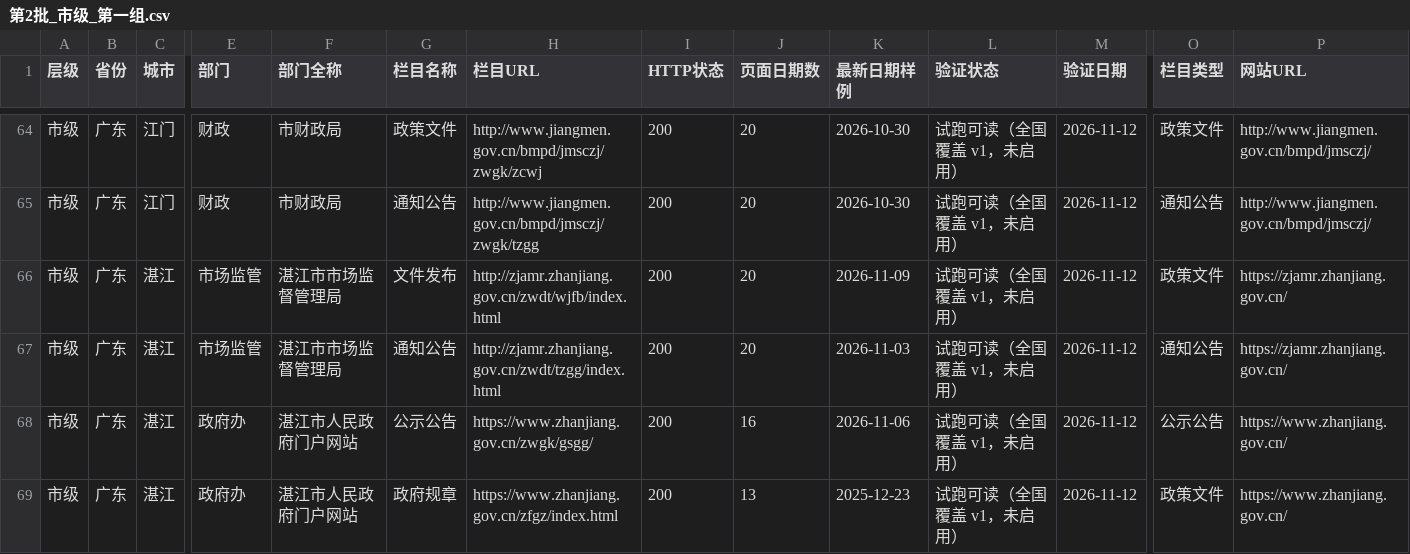
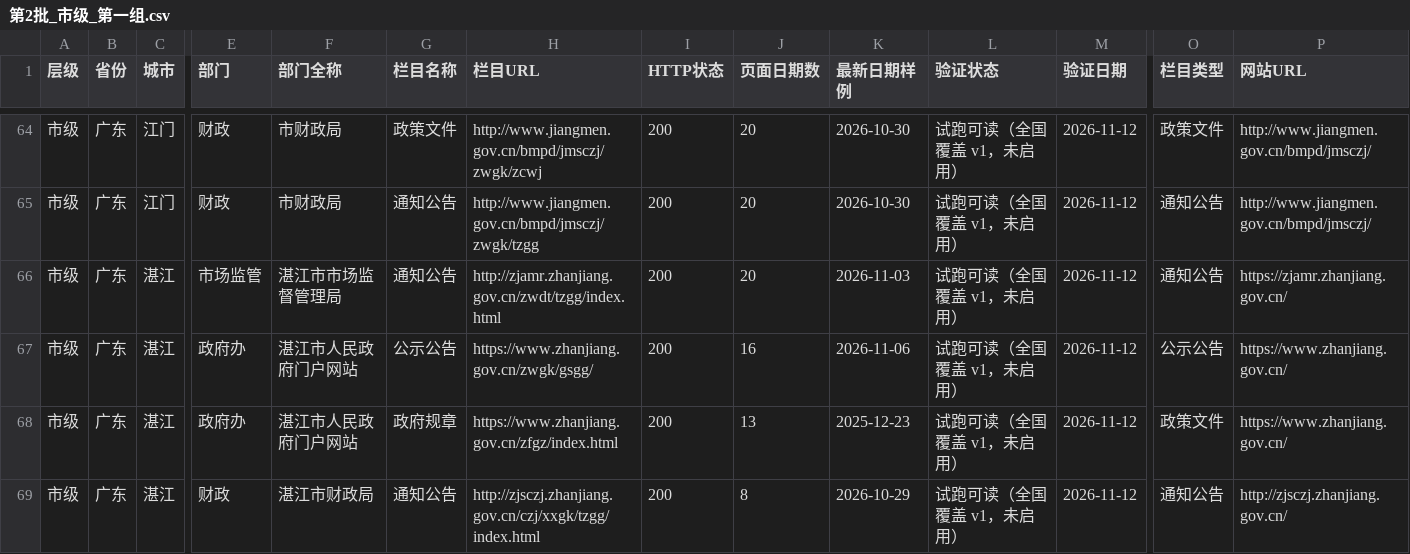
Before and after one commit to wanglei581/youju, a CSV file: docs/数据来源/全国覆盖/批次/第2批_市级_第一组.csv, drawn as a sheet; only a part is shown, gaps mark what is left out; the shorter side is filled out with more unchanged rows; rows hold the shown columns only; the diff names each change by its address in the sheet, - before the commit and + after, or states it on an @@ line.

```diff
--- a/docs/数据来源/全国覆盖/批次/第2批_市级_第一组.csv
+++ b/docs/数据来源/全国覆盖/批次/第2批_市级_第一组.csv
-row 66: 市级 | 广东 | 湛江 | 市场监管 | 湛江市市场监督管理局 | 文件发布 | http://zjamr.zhanjiang.gov.cn/zwdt/wjfb/index.html | 200 | 20 | 2026-11-09 | 试跑可读（全国覆盖 v1，未启用） | 2026-11-12 | 政策文件 | https://zjamr.zhanjiang.gov.cn/
```
Also changed, not shown: docs/数据来源/全国覆盖/抽查/市级/广东.csv, docs/数据来源/全国覆盖/抽查/市级/正文/广东.csv, 1 other file.
